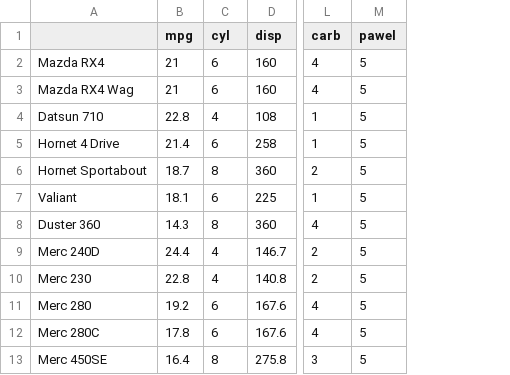
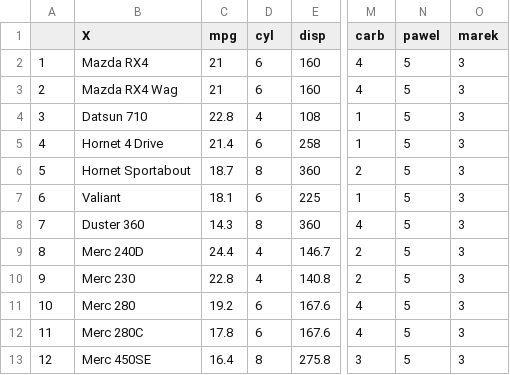
Before and after one commit to przytu1/dataversioning, a CSV file: data.csv, drawn as a sheet; only a part is shown, gaps mark what is left out; addresses are those after the commit; the diff names each change by its address in the sheet, - before the commit and + after, or states it on an @@ line.

Commit message:
samochody

```diff
--- a/data.csv
+++ b/data.csv
+column A, rows 2-13: 1 | 2 | 3 | 4 | 5 | 6 | 7 | 8 | 9 | 10 | 11 | 12
+column O (marek), rows 2-13: all 3
-B1: (empty)
+B1: X
```
